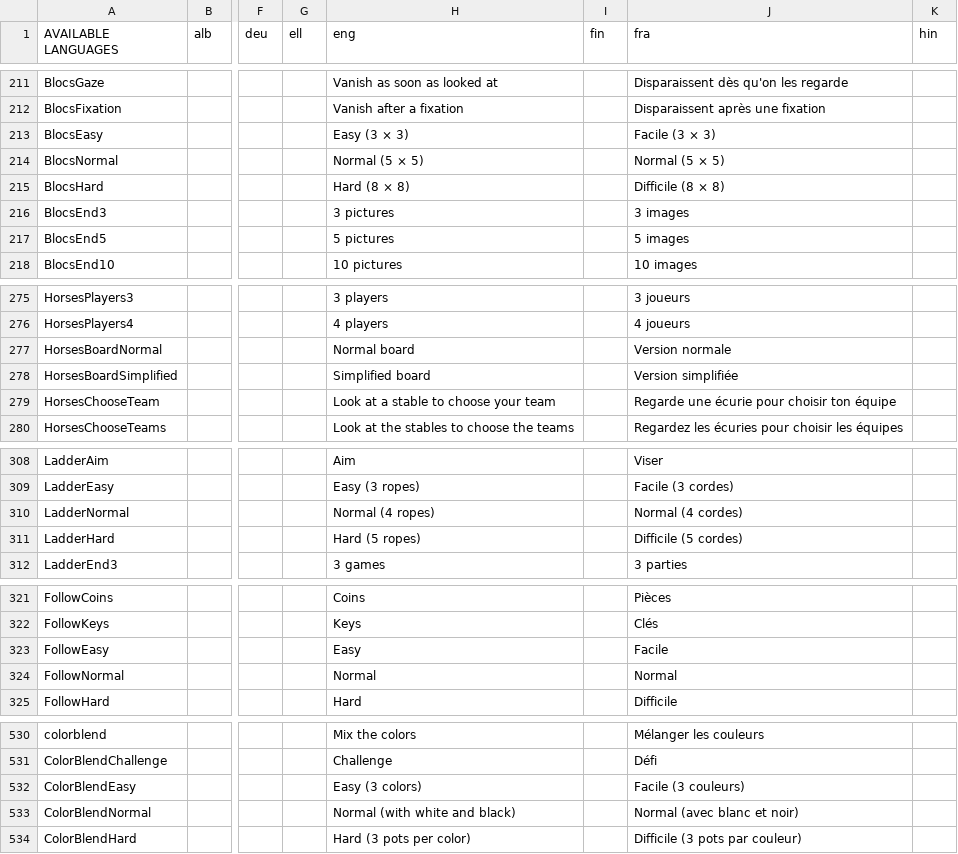
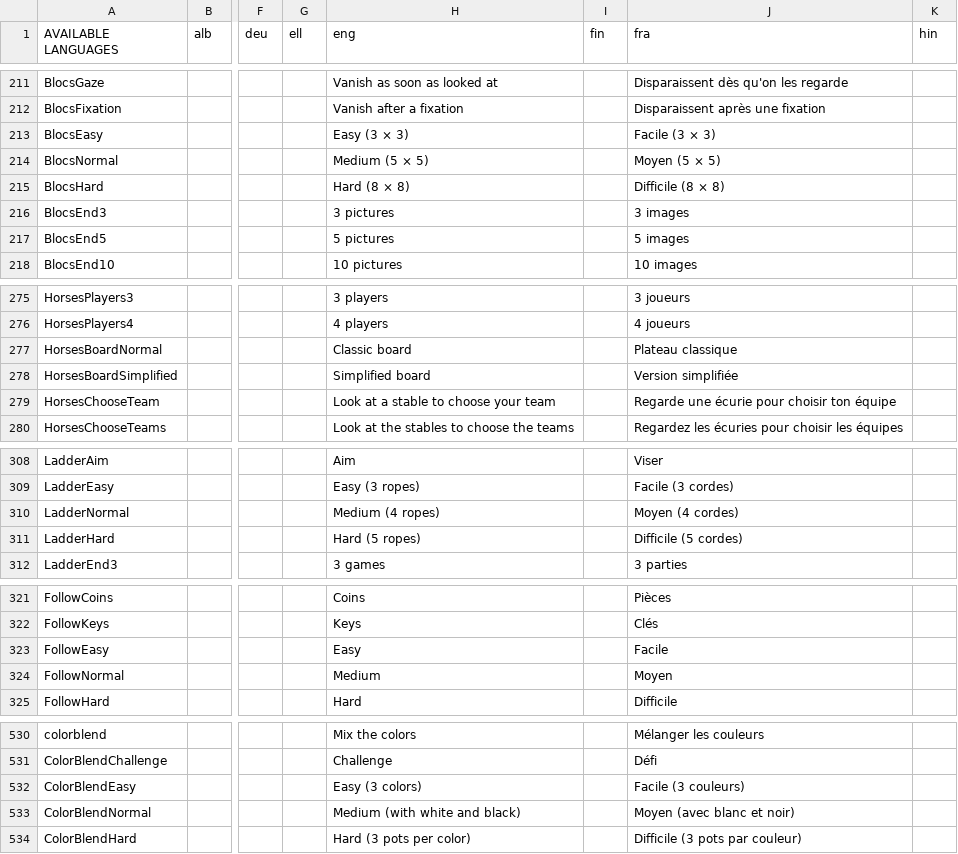
Before and after one commit to GazePlay/GazePlay, a CSV file: gazeplay-core/src/main/resources/data/multilinguism/multilinguism.csv, drawn as a sheet; only a part is shown, gaps mark what is left out; the diff covers the shown part only; the diff names each change by its address in the sheet, - before the commit and + after, or states it on an @@ line.

```diff
--- a/gazeplay-core/src/main/resources/data/multilinguism/multilinguism.csv
+++ b/gazeplay-core/src/main/resources/data/multilinguism/multilinguism.csv
-H214 (eng): Normal (5 × 5)
+H214 (eng): Medium (5 × 5)
-J214 (fra): Normal (5 × 5)
+J214 (fra): Moyen (5 × 5)
-H277 (eng): Normal board
+H277 (eng): Classic board
-J277 (fra): Version normale
+J277 (fra): Plateau classique
-H310 (eng): Normal (4 ropes)
+H310 (eng): Medium (4 ropes)
-J310 (fra): Normal (4 cordes)
+J310 (fra): Moyen (4 cordes)
-H324 (eng): Normal
+H324 (eng): Medium
-J324 (fra): Normal
+J324 (fra): Moyen
-H533 (eng): Normal (with white and black)
+H533 (eng): Medium (with white and black)
-J533 (fra): Normal (avec blanc et noir)
+J533 (fra): Moyen (avec blanc et noir)
```
Also changed, not shown: 34 edited cells elsewhere in this file, 57 other files.
